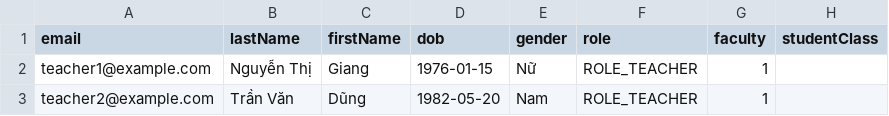
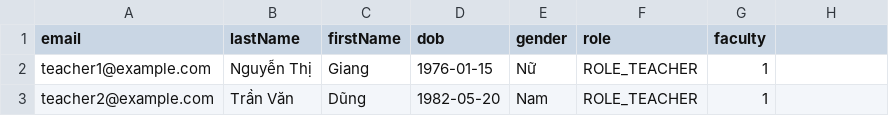
Before and after one commit to frost1129/UniExamScheduling, a CSV file: scheduling/src/main/resources/datas/teachers.csv, drawn as a sheet; only a part is shown; the diff names each change by its address in the sheet, - before the commit and + after, or states it on an @@ line.

```diff
--- a/scheduling/src/main/resources/datas/teachers.csv
+++ b/scheduling/src/main/resources/datas/teachers.csv
-H1: studentClass
+H1: (empty)
```
Also changed, not shown: teachers.csv, 15 other files.
